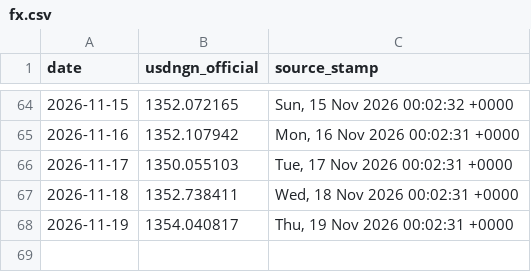
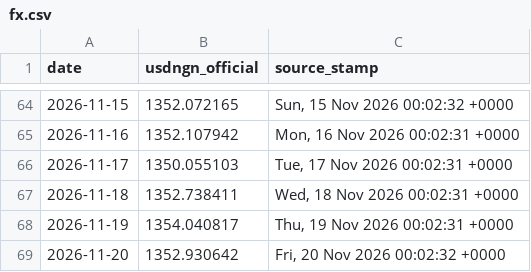
Before and after one commit to PrinceKay145/dangote-ipo-watch, a CSV file: data/fx.csv, drawn as a sheet; only a part is shown, gaps mark what is left out.

```diff
--- a/data/fx.csv
+++ b/data/fx.csv
@@ -68 +68,2 @@ date,usdngn_official,source_stamp
 2026-11-19,1354.040817,"Thu, 19 Nov 2026 00:02:31 +0000"
+2026-11-20,1352.930642,"Fri, 20 Nov 2026 00:02:32 +0000"
```
Also changed, not shown: data/news_daily.csv, 3 other files.
